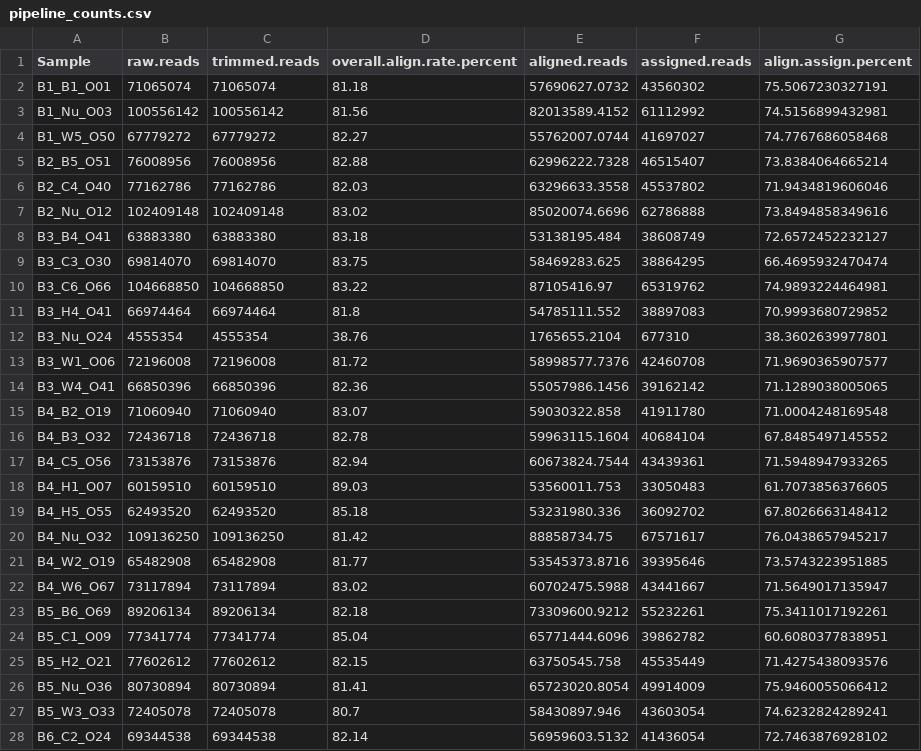
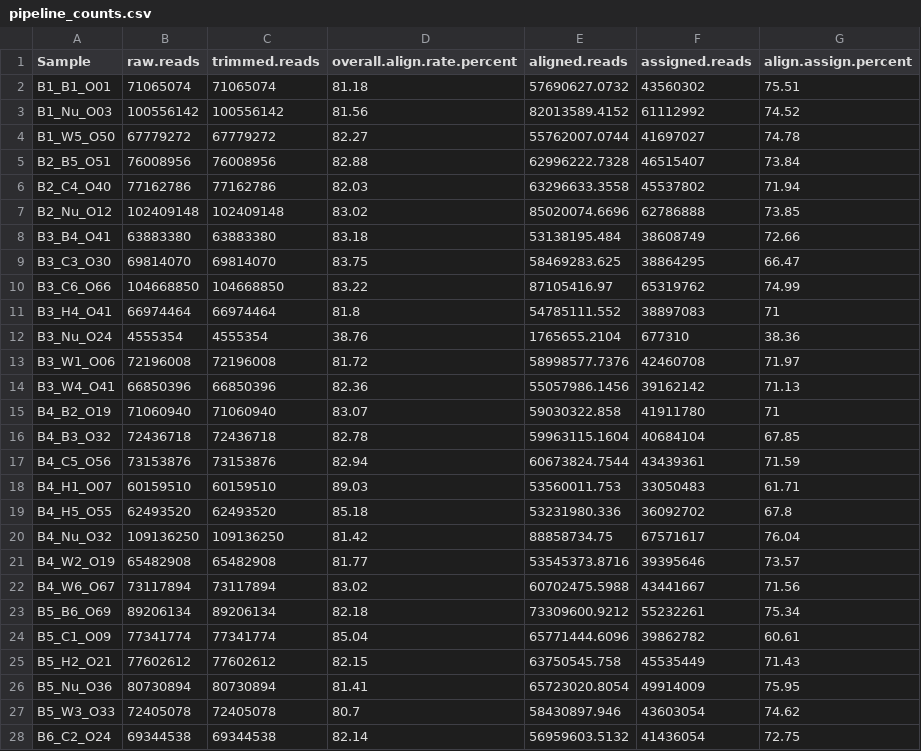
Before and after one commit to jgmcdonough/CE24_RNA-seq, a CSV file: processing/qc_outputs/pipeline_counts.csv, drawn as a sheet; only a part is shown; the diff covers the shown part only.

Commit message:
round percent number

```diff
--- a/processing/qc_outputs/pipeline_counts.csv
+++ b/processing/qc_outputs/pipeline_counts.csv
@@ -1,28 +1,28 @@
 "Sample","raw.reads","trimmed.reads","overall.align.rate.percent","aligned.reads","assigned.reads","align.assign.percent"
-"B1_B1_O01",71065074,71065074,81.18,57690627.0732,43560302,75.5067230327191
-"B1_Nu_O03",100556142,100556142,81.56,82013589.4152,61112992,74.5156899432981
-"B1_W5_O50",67779272,67779272,82.27,55762007.0744,41697027,74.7767686058468
-"B2_B5_O51",76008956,76008956,82.88,62996222.7328,46515407,73.8384064665214
-"B2_C4_O40",77162786,77162786,82.03,63296633.3558,45537802,71.9434819606046
-"B2_Nu_O12",102409148,102409148,83.02,85020074.6696,62786888,73.8494858349616
-"B3_B4_O41",63883380,63883380,83.18,53138195.484,38608749,72.6572452232127
-"B3_C3_O30",69814070,69814070,83.75,58469283.625,38864295,66.4695932470474
-"B3_C6_O66",104668850,104668850,83.22,87105416.97,65319762,74.9893224464981
-"B3_H4_O41",66974464,66974464,81.8,54785111.552,38897083,70.9993680729852
-"B3_Nu_O24",4555354,4555354,38.76,1765655.2104,677310,38.3602639977801
-"B3_W1_O06",72196008,72196008,81.72,58998577.7376,42460708,71.9690365907577
-"B3_W4_O41",66850396,66850396,82.36,55057986.1456,39162142,71.1289038005065
-"B4_B2_O19",71060940,71060940,83.07,59030322.858,41911780,71.0004248169548
-"B4_B3_O32",72436718,72436718,82.78,59963115.1604,40684104,67.8485497145552
-"B4_C5_O56",73153876,73153876,82.94,60673824.7544,43439361,71.5948947933265
-"B4_H1_O07",60159510,60159510,89.03,53560011.753,33050483,61.7073856376605
-"B4_H5_O55",62493520,62493520,85.18,53231980.336,36092702,67.8026663148412
-"B4_Nu_O32",109136250,109136250,81.42,88858734.75,67571617,76.0438657945217
-"B4_W2_O19",65482908,65482908,81.77,53545373.8716,39395646,73.5743223951885
-"B4_W6_O67",73117894,73117894,83.02,60702475.5988,43441667,71.5649017135947
-"B5_B6_O69",89206134,89206134,82.18,73309600.9212,55232261,75.3411017192261
-"B5_C1_O09",77341774,77341774,85.04,65771444.6096,39862782,60.6080377838951
-"B5_H2_O21",77602612,77602612,82.15,63750545.758,45535449,71.4275438093576
-"B5_Nu_O36",80730894,80730894,81.41,65723020.8054,49914009,75.9460055066412
-"B5_W3_O33",72405078,72405078,80.7,58430897.946,43603054,74.6232824289241
-"B6_C2_O24",69344538,69344538,82.14,56959603.5132,41436054,72.7463876928102
+"B1_B1_O01",71065074,71065074,81.18,57690627.0732,43560302,75.51
+"B1_Nu_O03",100556142,100556142,81.56,82013589.4152,61112992,74.52
+"B1_W5_O50",67779272,67779272,82.27,55762007.0744,41697027,74.78
+"B2_B5_O51",76008956,76008956,82.88,62996222.7328,46515407,73.84
+"B2_C4_O40",77162786,77162786,82.03,63296633.3558,45537802,71.94
+"B2_Nu_O12",102409148,102409148,83.02,85020074.6696,62786888,73.85
+"B3_B4_O41",63883380,63883380,83.18,53138195.484,38608749,72.66
+"B3_C3_O30",69814070,69814070,83.75,58469283.625,38864295,66.47
+"B3_C6_O66",104668850,104668850,83.22,87105416.97,65319762,74.99
+"B3_H4_O41",66974464,66974464,81.8,54785111.552,38897083,71
+"B3_Nu_O24",4555354,4555354,38.76,1765655.2104,677310,38.36
+"B3_W1_O06",72196008,72196008,81.72,58998577.7376,42460708,71.97
+"B3_W4_O41",66850396,66850396,82.36,55057986.1456,39162142,71.13
+"B4_B2_O19",71060940,71060940,83.07,59030322.858,41911780,71
+"B4_B3_O32",72436718,72436718,82.78,59963115.1604,40684104,67.85
+"B4_C5_O56",73153876,73153876,82.94,60673824.7544,43439361,71.59
+"B4_H1_O07",60159510,60159510,89.03,53560011.753,33050483,61.71
+"B4_H5_O55",62493520,62493520,85.18,53231980.336,36092702,67.8
+"B4_Nu_O32",109136250,109136250,81.42,88858734.75,67571617,76.04
+"B4_W2_O19",65482908,65482908,81.77,53545373.8716,39395646,73.57
+"B4_W6_O67",73117894,73117894,83.02,60702475.5988,43441667,71.56
+"B5_B6_O69",89206134,89206134,82.18,73309600.9212,55232261,75.34
+"B5_C1_O09",77341774,77341774,85.04,65771444.6096,39862782,60.61
+"B5_H2_O21",77602612,77602612,82.15,63750545.758,45535449,71.43
+"B5_Nu_O36",80730894,80730894,81.41,65723020.8054,49914009,75.95
+"B5_W3_O33",72405078,72405078,80.7,58430897.946,43603054,74.62
+"B6_C2_O24",69344538,69344538,82.14,56959603.5132,41436054,72.75
```
Also changed, not shown: 77 edited cells elsewhere in this file, 1 other file.
